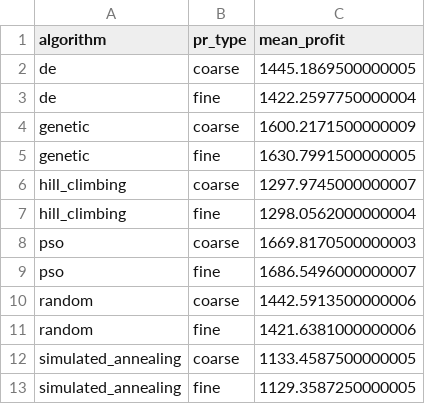
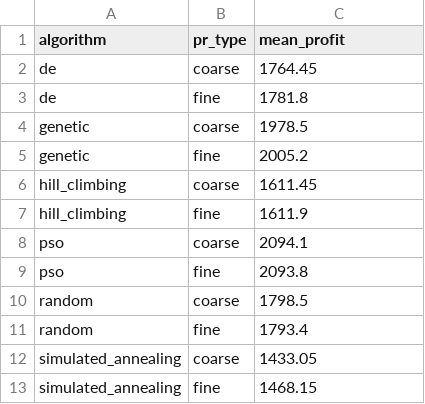
Before and after one commit to GoldaTeodora/TIAPOSE-Retail-Optimization, a CSV file: reports/summary_pr_richmond_O1_20runs.csv, drawn as a sheet.

```diff
--- a/reports/summary_pr_richmond_O1_20runs.csv
+++ b/reports/summary_pr_richmond_O1_20runs.csv
@@ -1,13 +1,13 @@
 algorithm,pr_type,mean_profit
-de,coarse,1445.1869500000005
-de,fine,1422.2597750000004
-genetic,coarse,1600.2171500000009
-genetic,fine,1630.7991500000005
-hill_climbing,coarse,1297.9745000000007
-hill_climbing,fine,1298.0562000000004
-pso,coarse,1669.8170500000003
-pso,fine,1686.5496000000007
-random,coarse,1442.5913500000006
-random,fine,1421.6381000000006
-simulated_annealing,coarse,1133.4587500000005
-simulated_annealing,fine,1129.3587250000005
+de,coarse,1764.45
+de,fine,1781.8
+genetic,coarse,1978.5
+genetic,fine,2005.2
+hill_climbing,coarse,1611.45
+hill_climbing,fine,1611.9
+pso,coarse,2094.1
+pso,fine,2093.8
+random,coarse,1798.5
+random,fine,1793.4
+simulated_annealing,coarse,1433.05
+simulated_annealing,fine,1468.15
```
Also changed, not shown: reports/comparison_baltimore_O1_20runs.csv, reports/comparison_richmond_O1_20runs.csv, 53 other files.
